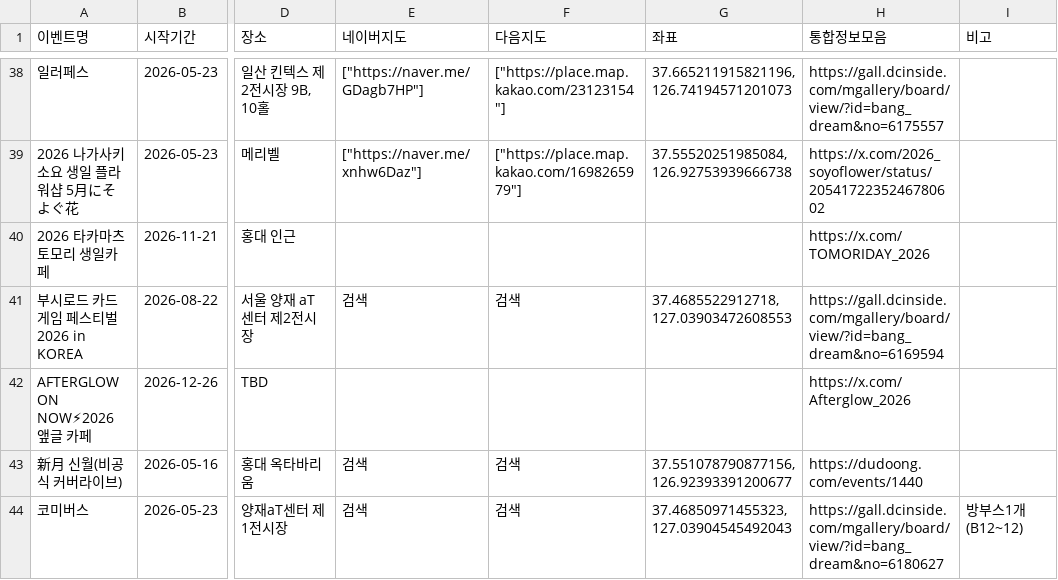
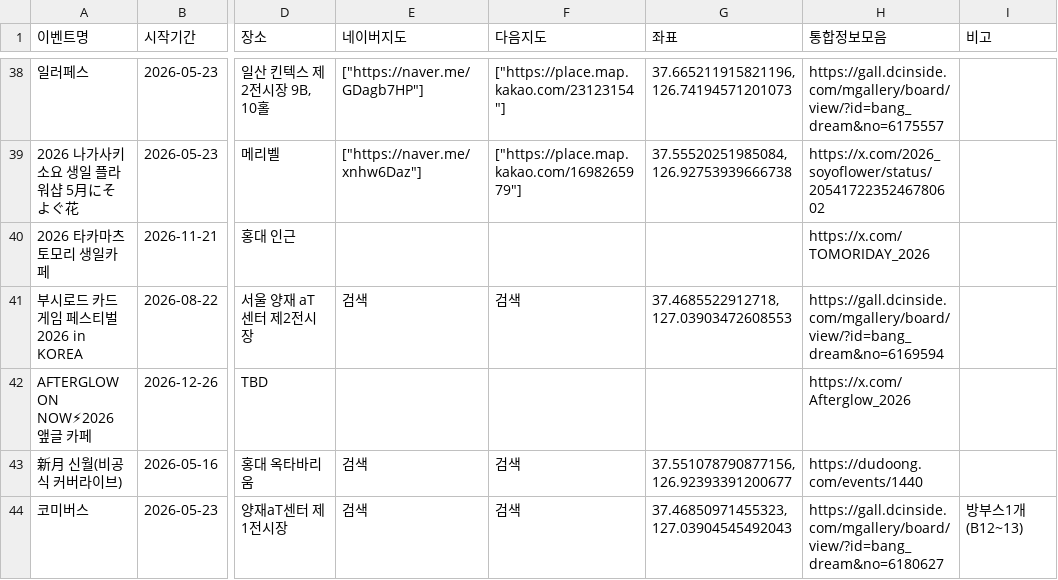
Before and after one commit to bandorigall/bangdream_events.github.io, a CSV file: events.csv, drawn as a sheet; only a part is shown, gaps mark what is left out; the diff names each change by its address in the sheet, - before the commit and + after, or states it on an @@ line.

```diff
--- a/events.csv
+++ b/events.csv
-I44 (비고): 방부스1개(B12~12)
+I44 (비고): 방부스1개(B12~13)
```
Also changed, not shown: 1 other file.
